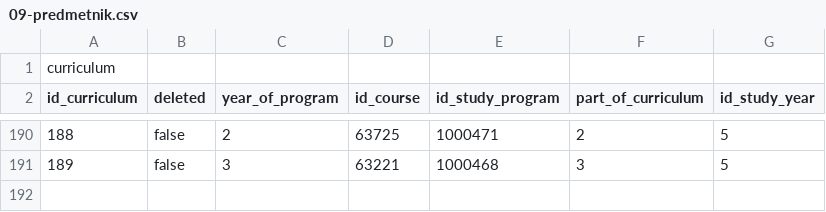
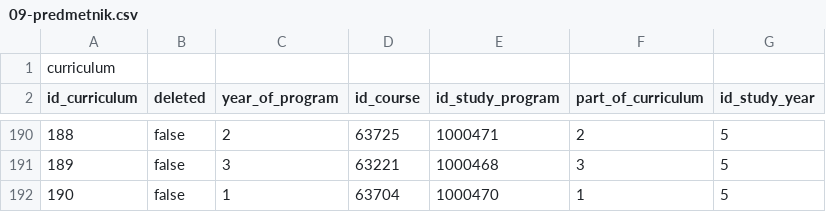
Before and after one commit to matejklemen/sis-backend, a CSV file: entities/src/main/resources/09-predmetnik.csv, drawn as a sheet; only a part is shown, gaps mark what is left out; the diff names each change by its address in the sheet, - before the commit and + after, or states it on an @@ line.

```diff
--- a/entities/src/main/resources/09-predmetnik.csv
+++ b/entities/src/main/resources/09-predmetnik.csv
+row 192: 190 | false | 1 | 63704 | 1000470 | 1 | 5
```
Also changed, not shown: entities/src/main/resources/05-predmeti.csv, 2 other files.
